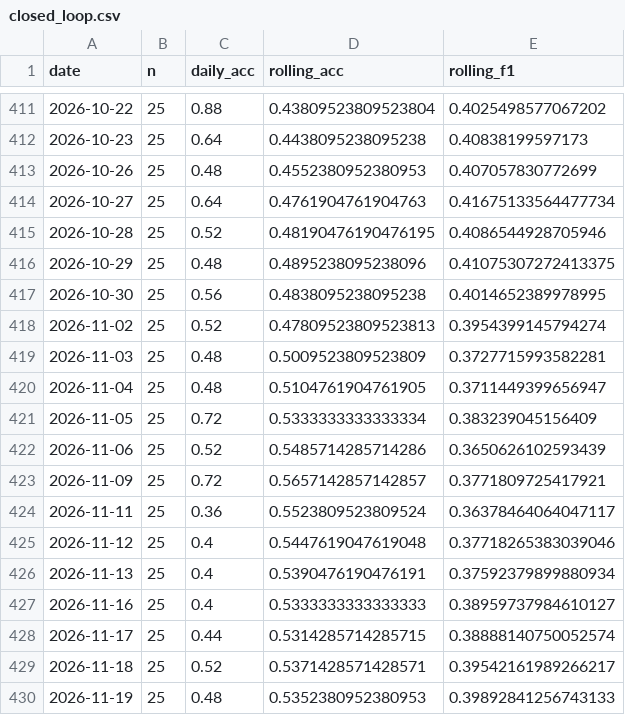
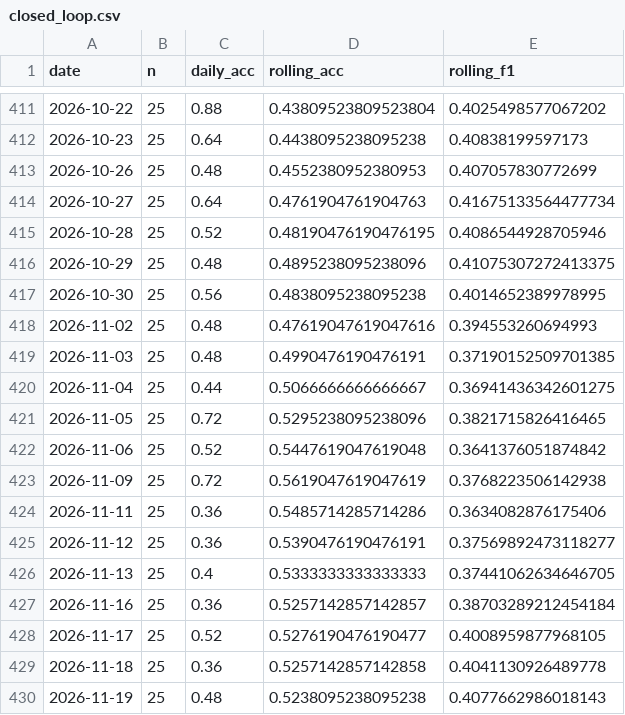
Before and after one commit to keshav-42/ML-ops-Stock-Prediction, a CSV file: data/monitoring/closed_loop.csv, drawn as a sheet; only a part is shown, gaps mark what is left out; the diff covers the shown part only.

```diff
--- a/data/monitoring/closed_loop.csv
+++ b/data/monitoring/closed_loop.csv
@@ -417,14 +417,14 @@ date,n,daily_acc,rolling_acc,rolling_f1
 2026-10-30,25,0.56,0.4838095238095238,0.4014652389978995
-2026-11-02,25,0.52,0.47809523809523813,0.3954399145794274
-2026-11-03,25,0.48,0.5009523809523809,0.3727715993582281
-2026-11-04,25,0.48,0.5104761904761905,0.3711449399656947
-2026-11-05,25,0.72,0.5333333333333334,0.383239045156409
-2026-11-06,25,0.52,0.5485714285714286,0.3650626102593439
-2026-11-09,25,0.72,0.5657142857142857,0.3771809725417921
-2026-11-11,25,0.36,0.5523809523809524,0.36378464064047117
-2026-11-12,25,0.4,0.5447619047619048,0.37718265383039046
-2026-11-13,25,0.4,0.5390476190476191,0.37592379899880934
-2026-11-16,25,0.4,0.5333333333333333,0.38959737984610127
-2026-11-17,25,0.44,0.5314285714285715,0.38888140750052574
-2026-11-18,25,0.52,0.5371428571428571,0.39542161989266217
-2026-11-19,25,0.48,0.5352380952380953,0.39892841256743133
+2026-11-02,25,0.48,0.47619047619047616,0.394553260694993
+2026-11-03,25,0.48,0.4990476190476191,0.37190152509701385
+2026-11-04,25,0.44,0.5066666666666667,0.36941436342601275
+2026-11-05,25,0.72,0.5295238095238096,0.3821715826416465
+2026-11-06,25,0.52,0.5447619047619048,0.3641376051874842
+2026-11-09,25,0.72,0.5619047619047619,0.3768223506142938
+2026-11-11,25,0.36,0.5485714285714286,0.3634082876175406
+2026-11-12,25,0.36,0.5390476190476191,0.37569892473118277
+2026-11-13,25,0.4,0.5333333333333333,0.37441062634646705
+2026-11-16,25,0.36,0.5257142857142857,0.38703289212454184
+2026-11-17,25,0.52,0.5276190476190477,0.4008959877968105
+2026-11-18,25,0.36,0.5257142857142858,0.4041130926489778
+2026-11-19,25,0.48,0.5238095238095238,0.4077662986018143
```
Also changed, not shown: 1 added row elsewhere in this file, 29 other files.
